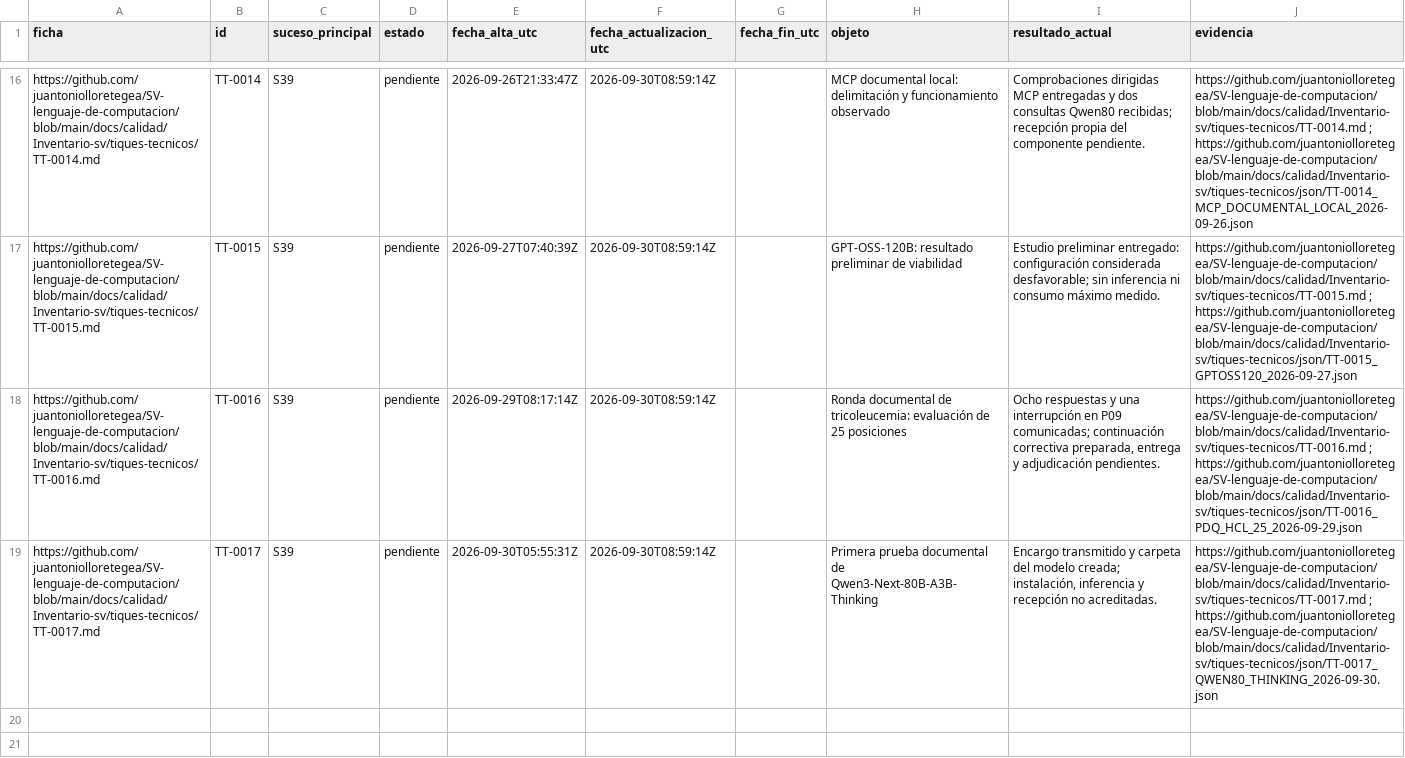
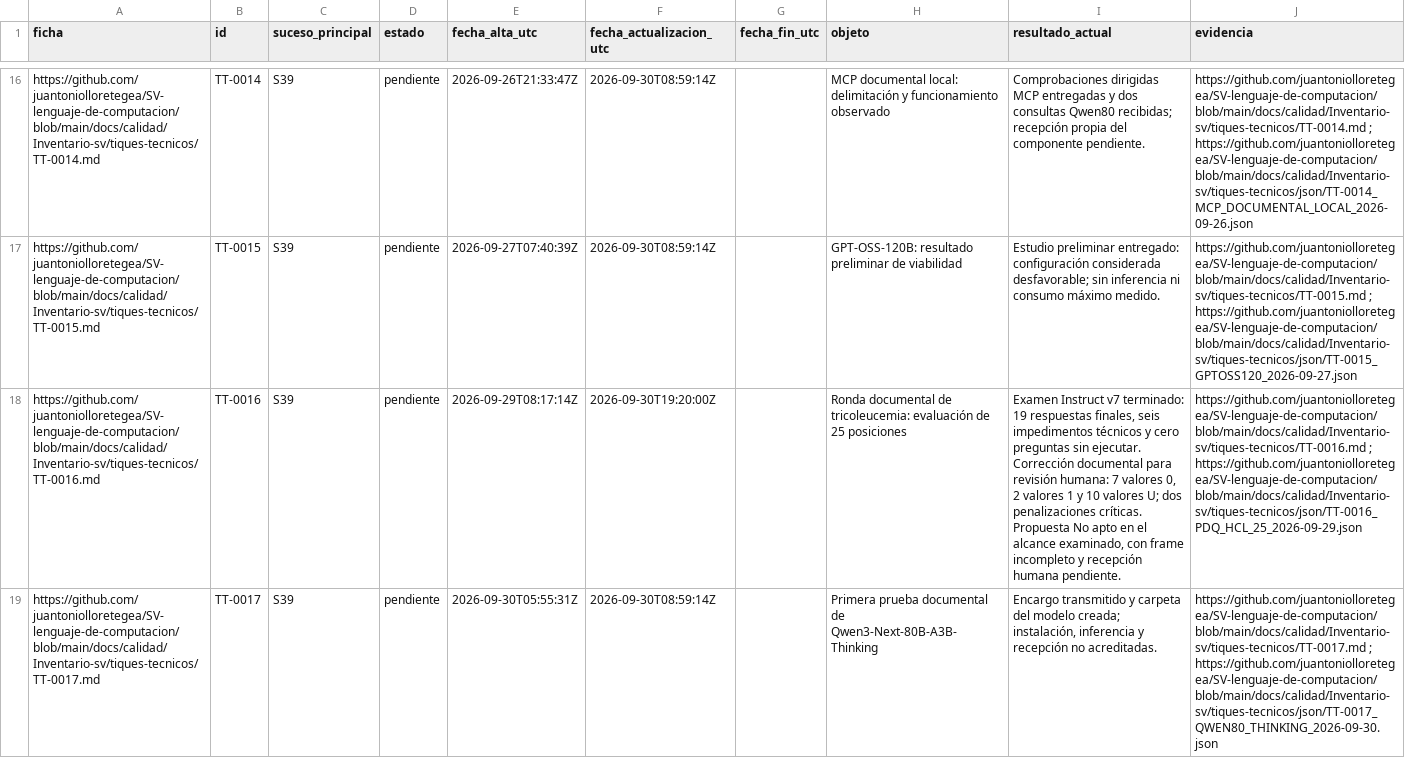
Before and after one commit to juantoniolloretegea/SV-lenguaje-de-computacion, a CSV file: docs/calidad/Inventario-sv/tiques-tecnicos/TIQUES_TECNICOS.csv, drawn as a sheet; only a part is shown, gaps mark what is left out; the diff names each change by its address in the sheet, - before the commit and + after, or states it on an @@ line.

```diff
--- a/docs/calidad/Inventario-sv/tiques-tecnicos/TIQUES_TECNICOS.csv
+++ b/docs/calidad/Inventario-sv/tiques-tecnicos/TIQUES_TECNICOS.csv
-F18 (fecha_actualizacion_utc): 2026-09-30T08:59:14Z
+F18 (fecha_actualizacion_utc): 2026-09-30T19:20:00Z
-I18 (resultado_actual): Ocho respuestas y una interrupción en P09 comunicadas; continuación correctiva preparada, entrega y adjudicación pendientes.
+I18 (resultado_actual): Examen Instruct v7 terminado: 19 respuestas finales, seis impedimentos técnicos y cero preguntas sin ejecutar. Corrección documental para revisión humana: 7 valores 0, 2 valores 1 y 10 valores U; dos penalizaciones críticas. Propuesta No apto en el alcance examinado, con frame incompleto y recepción humana pendiente.
```
Also changed, not shown: docs/calidad/Inventario-sv/sucesos/HISTORIAL_SUCESOS_SV.csv, docs/calidad/Inventario-sv/sucesos/SUCESOS_SV.csv, 7 other files.
